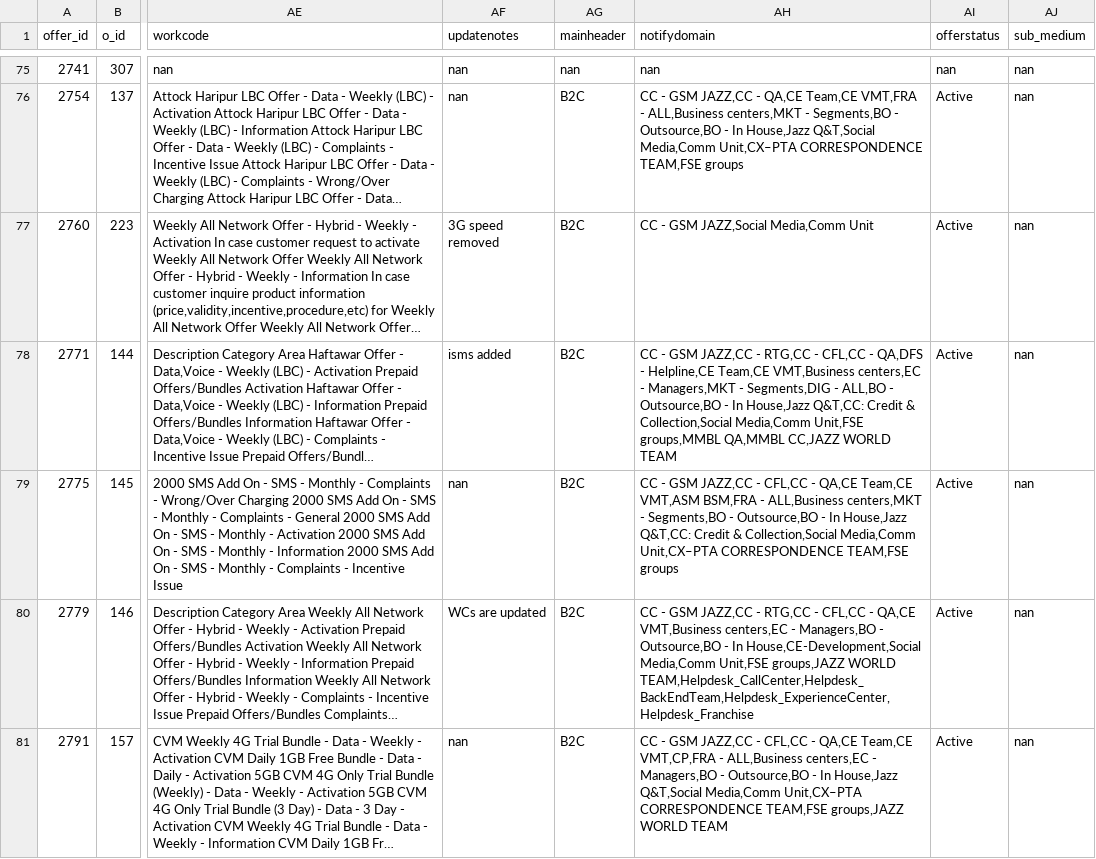
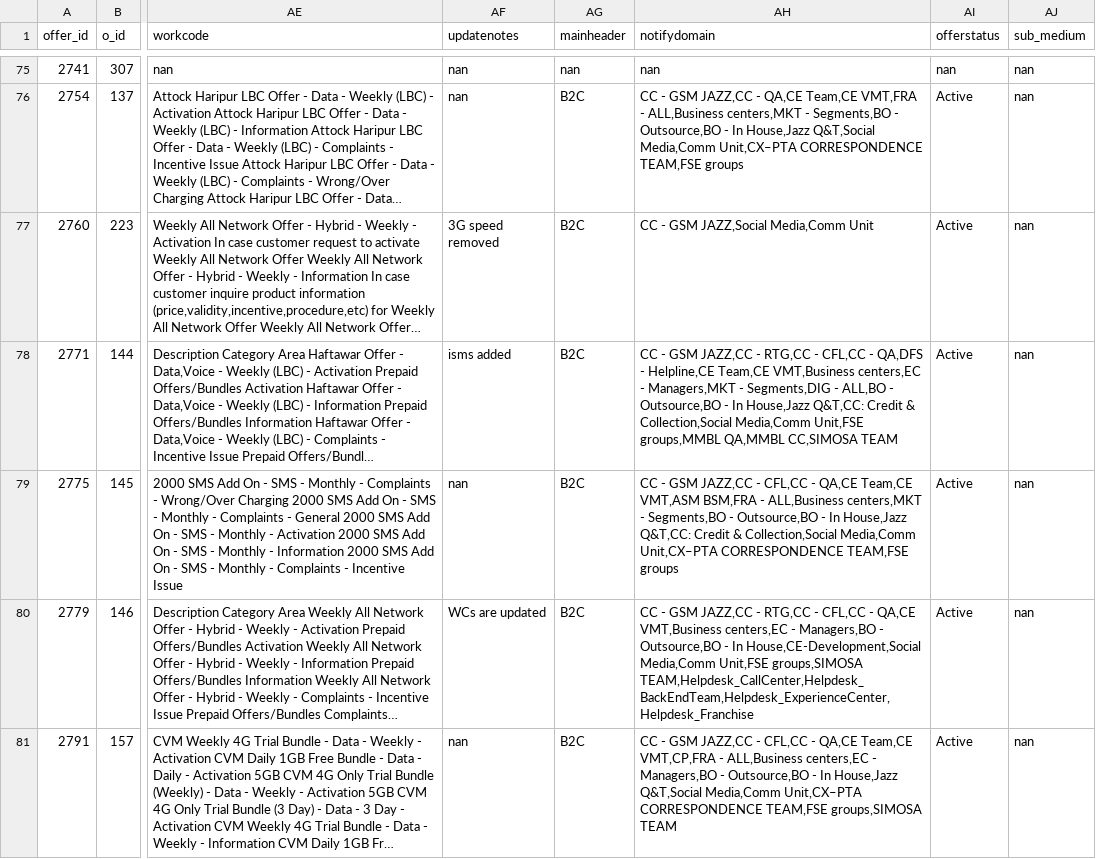
Before and after one commit to usmanokamal/J-bot-updated, a CSV file: data/cleaned_Offers.csv, drawn as a sheet; only a part is shown, gaps mark what is left out; long unchanged cells end in …; the diff covers the shown part only; the diff names each change by its address in the sheet, - before the commit and + after, or states it on an @@ line.

```diff
--- a/data/cleaned_Offers.csv
+++ b/data/cleaned_Offers.csv
-AH78 (notifydomain): …groups,MMBL QA,MMBL CC,JAZZ WORLD TEAM
+AH78 (notifydomain): …groups,MMBL QA,MMBL CC,SIMOSA TEAM
-AH80 (notifydomain): …Media,Comm Unit,FSE groups,JAZZ WORLD TEAM,Helpdesk_CallCenter,Helpdesk_BackEndTeam,Helpdesk_ExperienceCenter,Helpdesk_Franchise
+AH80 (notifydomain): …Media,Comm Unit,FSE groups,SIMOSA TEAM,Helpdesk_CallCenter,Helpdesk_BackEndTeam,Helpdesk_ExperienceCenter,Helpdesk_Franchise
-AH81 (notifydomain): …CORRESPONDENCE TEAM,FSE groups,JAZZ WORLD TEAM
+AH81 (notifydomain): …CORRESPONDENCE TEAM,FSE groups,SIMOSA TEAM
```
Also changed, not shown: 31 edited cells elsewhere in this file, data/cleaned_Data Offers.csv, data/cleaned_Packages.csv, 4 other files.
